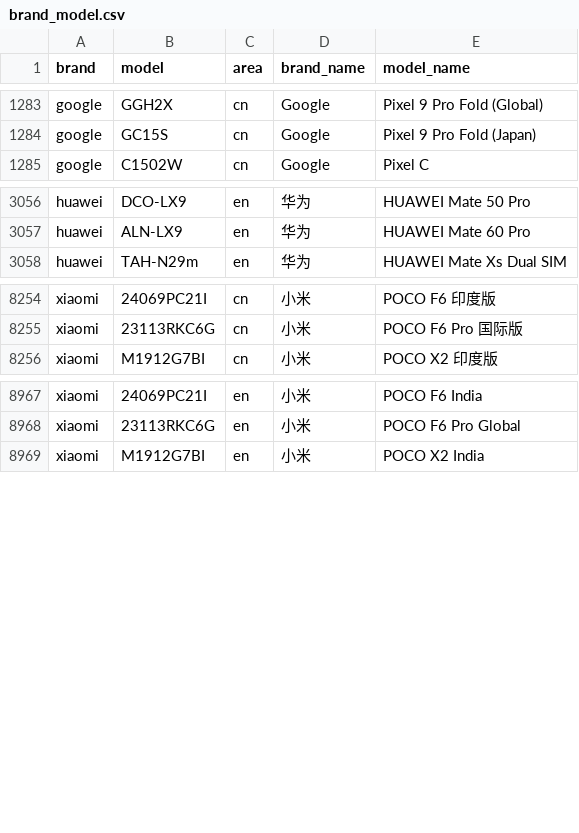
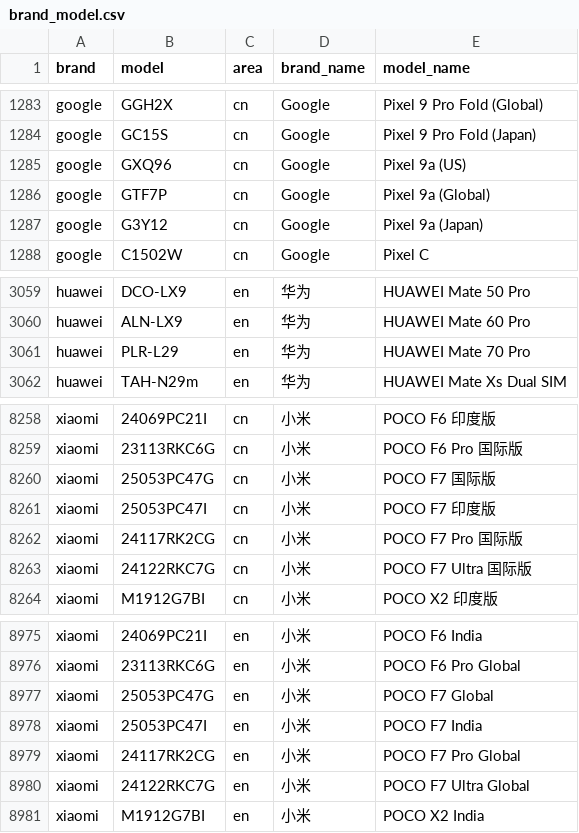
Before and after one commit to blackblock1523/mobilemodels, a CSV file: brand_model.csv, drawn as a sheet; only a part is shown, gaps mark what is left out; the diff names each change by its address in the sheet, - before the commit and + after, or states it on an @@ line.

Commit message:
Sync with MobileModels d4a1861d3f895ef7bcbce810400dfd4055a90f40

```diff
--- a/brand_model.csv
+++ b/brand_model.csv
+row 1285: google | GXQ96 | cn | Google | Pixel 9a (US)
+row 1286: google | GTF7P | cn | Google | Pixel 9a (Global)
+row 1287: google | G3Y12 | cn | Google | Pixel 9a (Japan)
+row 3061: huawei | PLR-L29 | en | 华为 | HUAWEI Mate 70 Pro
+row 8260: xiaomi | 25053PC47G | cn | 小米 | POCO F7 国际版
+row 8261: xiaomi | 25053PC47I | cn | 小米 | POCO F7 印度版
+row 8262: xiaomi | 24117RK2CG | cn | 小米 | POCO F7 Pro 国际版
+row 8263: xiaomi | 24122RKC7G | cn | 小米 | POCO F7 Ultra 国际版
+row 8977: xiaomi | 25053PC47G | en | 小米 | POCO F7 Global
+row 8978: xiaomi | 25053PC47I | en | 小米 | POCO F7 India
+row 8979: xiaomi | 24117RK2CG | en | 小米 | POCO F7 Pro Global
+row 8980: xiaomi | 24122RKC7G | en | 小米 | POCO F7 Ultra Global
```
Also changed, not shown: 1 other file.
